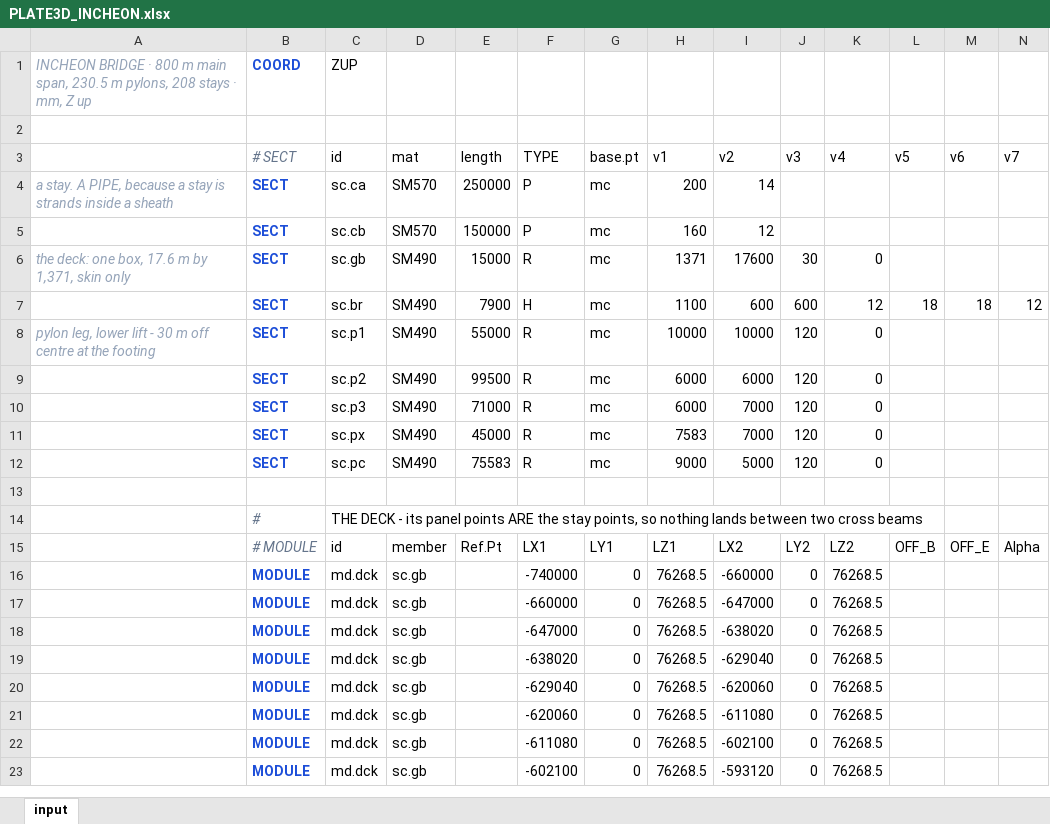
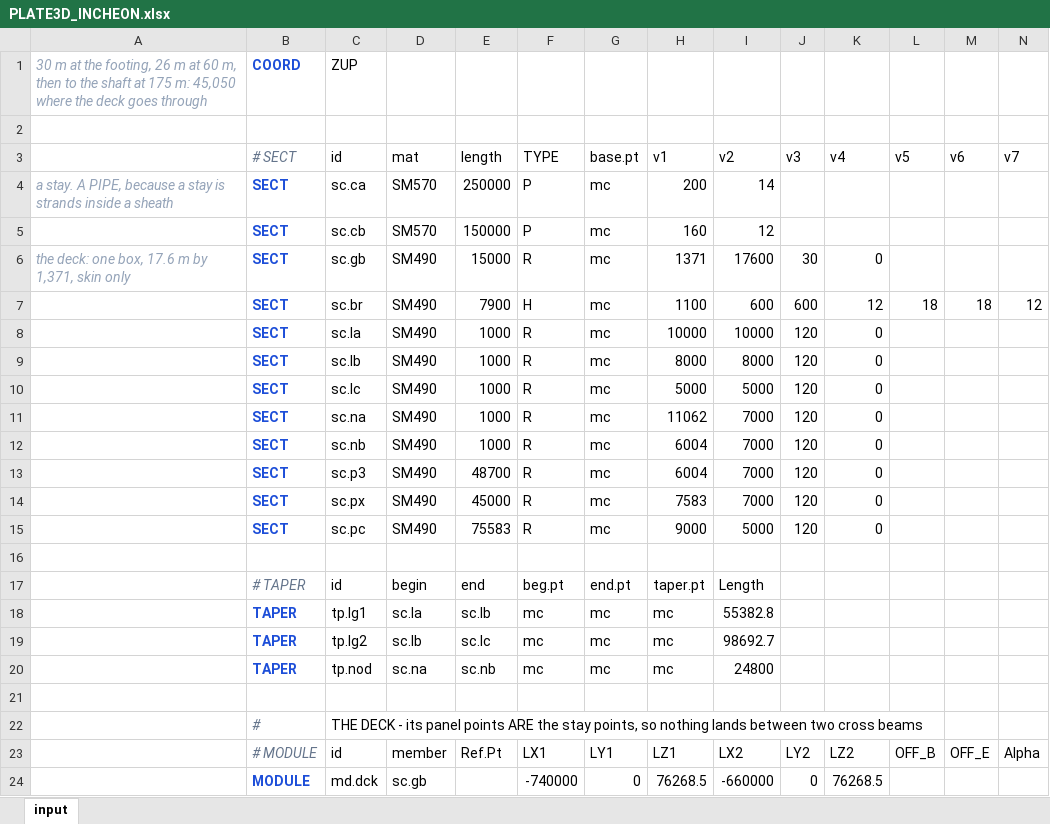
Before and after one commit to macroBIM/macroBIM, an Excel workbook: plate3d/PLATE3D_INCHEON.xlsx, sheet input, drawn as a sheet; only a part is shown; the shorter side is filled out with more unchanged rows; values as stored, in another font and other column widths than the file's, no borders; addresses are those after the commit; the diff covers the shown part only; the diff names each change by its address in the sheet, - before the commit and + after, or states it on an @@ line.

```diff
--- a/plate3d/PLATE3D_INCHEON.xlsx (sheet input)
+++ b/plate3d/PLATE3D_INCHEON.xlsx (sheet input)
-A1: INCHEON BRIDGE · 800 m main span, 230.5 m pylons, 208 stays · mm, Z up
+A1: 30 m at the footing, 26 m at 60 m, then to the shaft at 175 m: 45,050 where the deck goes through
-A8: pylon leg, lower lift - 30 m off centre at the footing
+A8: (empty)
-C8 (id): sc.p1
+C8 (id): sc.la
-E8 (length): 55000
+E8 (length): 1000
-C9 (id): sc.p2
+C9 (id): sc.lb
-E9 (length): 99500
+E9 (length): 1000
-H9 (v1): 6000
+H9 (v1): 8000
-I9 (v2): 6000
+I9 (v2): 8000
+row 10:  | SECT | sc.lc | SM490 | 1000 | R | mc | 5000 | 5000 | 120 | 0
+row 11:  | SECT | sc.na | SM490 | 1000 | R | mc | 11062 | 7000 | 120 | 0
+row 12:  | SECT | sc.nb | SM490 | 1000 | R | mc | 6004 | 7000 | 120 | 0
-E13 (length): 71000
+E13 (length): 48700
-H13 (v1): 6000
+H13 (v1): 6004
+row 16: (empty)
+row 17:  | # TAPER | id | begin | end | beg.pt | end.pt | taper.pt | Length
+row 18:  | TAPER | tp.lg1 | sc.la | sc.lb | mc | mc | mc | 55382.8
+row 19:  | TAPER | tp.lg2 | sc.lb | sc.lc | mc | mc | mc | 98692.7
+row 20:  | TAPER | tp.nod | sc.na | sc.nb | mc | mc | mc | 24800
```
Also changed, not shown: 1 added row and 18 edited cells elsewhere in this sheet, 1 other file.
